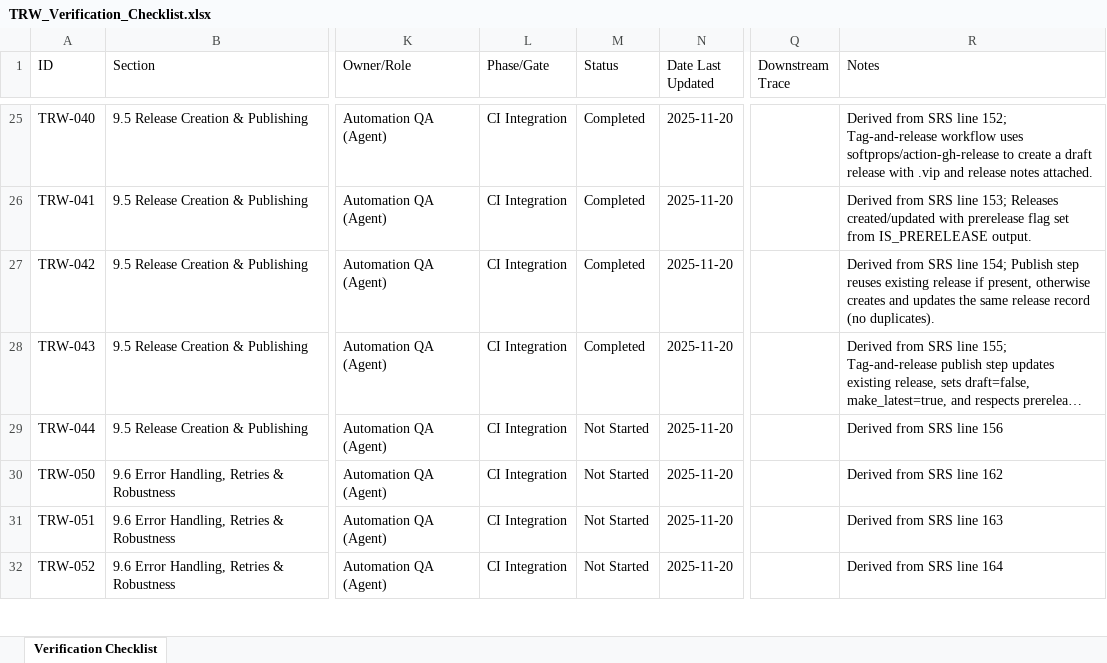
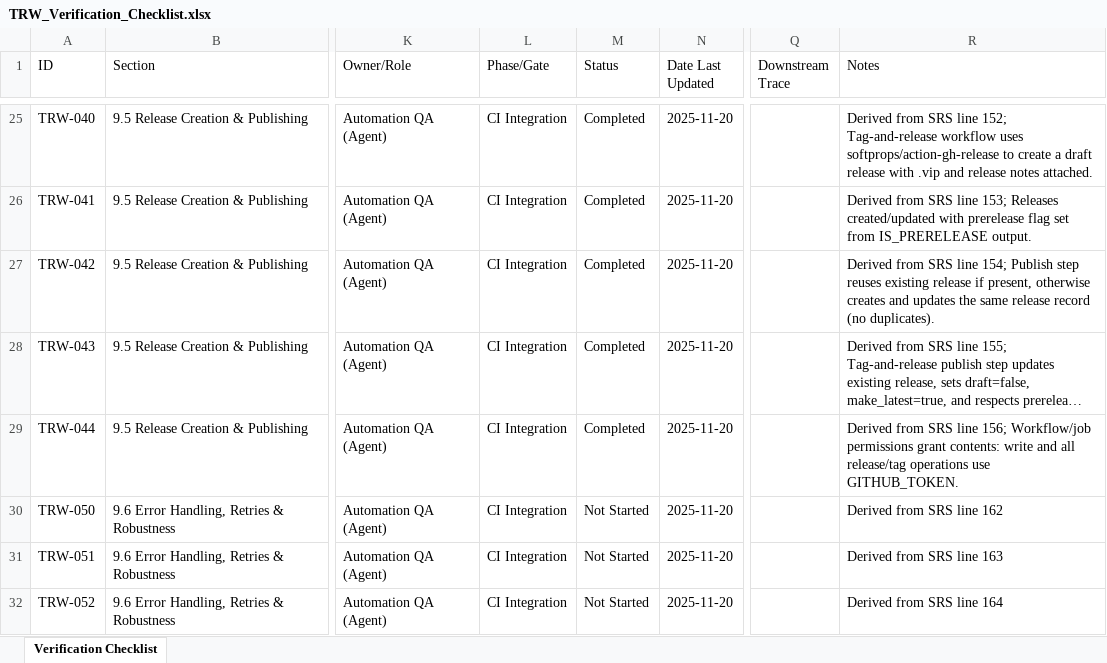
Before and after one commit to LabVIEW-Community-CI-CD/labview-icon-editor-sandbox, an Excel workbook: docs/requirements/TRW_Verification_Checklist.xlsx, sheet Verification Checklist, drawn as a sheet; only a part is shown, gaps mark what is left out; long unchanged cells end in …; values as stored, in another font and other column widths than the file's, no borders; the diff names each change by its address in the sheet, - before the commit and + after, or states it on an @@ line.

```diff
--- a/docs/requirements/TRW_Verification_Checklist.xlsx (sheet Verification Checklist)
+++ b/docs/requirements/TRW_Verification_Checklist.xlsx (sheet Verification Checklist)
-M29 (Status): Not Started
+M29 (Status): Completed
-R29 (Notes): …SRS line 156
+R29 (Notes): …SRS line 156; Workflow/job permissions grant contents: write and all release/tag operations use GITHUB_TOKEN.
```
Also changed, not shown: 3 other files.
